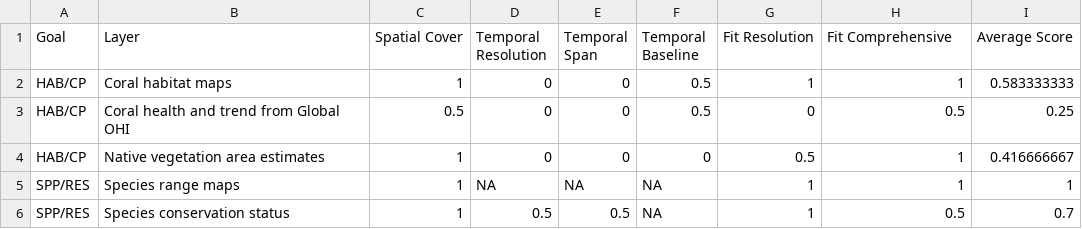
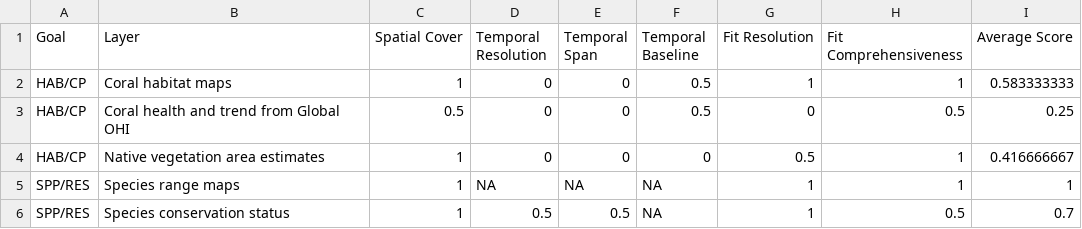
Before and after one commit to OHI-4site/tet-scores, a CSV file: documents/methods-results/data_quality/dq.csv, drawn as a sheet; only a part is shown.

Commit message:
fixed data quality matrix typo

```diff
--- a/documents/methods-results/data_quality/dq.csv
+++ b/documents/methods-results/data_quality/dq.csv
@@ -1,2 +1,2 @@
-Goal,Layer,Spatial Cover,Temporal Resolution,Temporal Span,Temporal Baseline,Fit Resolution,Fit Comprehensive,Average Score
+Goal,Layer,Spatial Cover,Temporal Resolution,Temporal Span,Temporal Baseline,Fit Resolution,Fit Comprehensiveness,Average Score
 HAB/CP,Coral habitat maps,1,0,0,0.5,1,1,0.583333333
```
Also changed, not shown: 2 other files.
